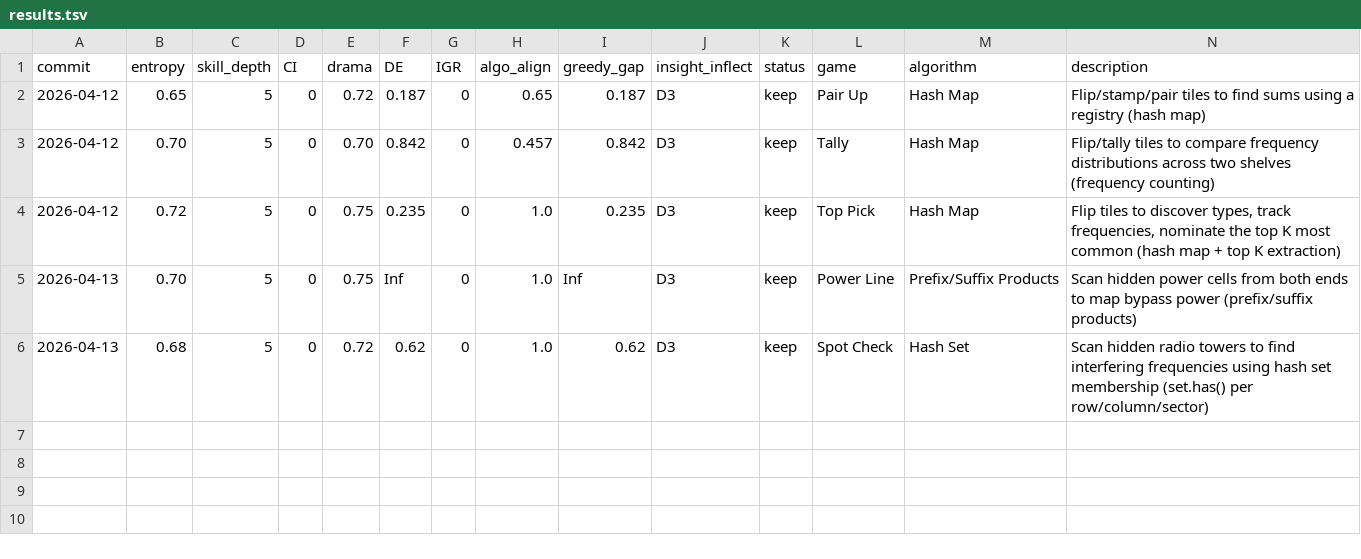
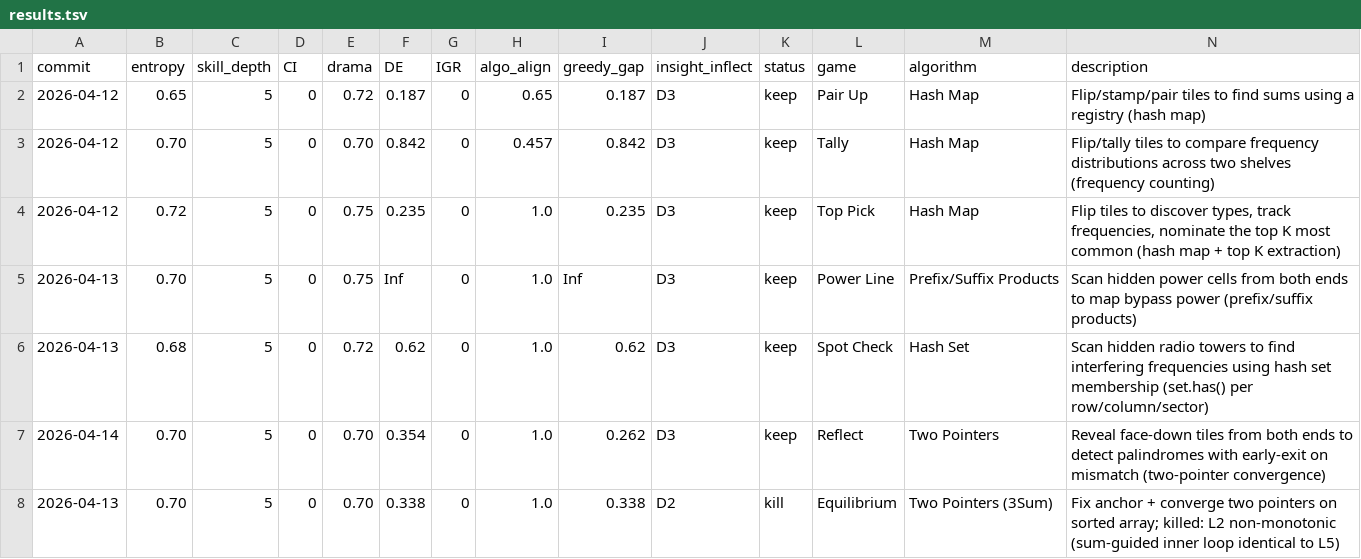
Before and after one commit to ArturoKuang/ai-game-playground, a TSV file: leetcode/results.tsv, drawn as a sheet; the diff names each change by its address in the sheet, - before the commit and + after, or states it on an @@ line.

```diff
--- a/leetcode/results.tsv
+++ b/leetcode/results.tsv
+row 7: 2026-04-14 | 0.70 | 5 | 0 | 0.70 | 0.354 | 0 | 1.0 | 0.262 | D3 | keep | Reflect | Two Pointers | Reveal face-down tiles from both ends to detect palindromes with early-exit on mismatch (two-pointer convergence)
+row 8: 2026-04-13 | 0.70 | 5 | 0 | 0.70 | 0.338 | 0 | 1.0 | 0.338 | D2 | kill | Equilibrium | Two Pointers (3Sum) | Fix anchor + converge two pointers on sorted array; killed: L2 non-monotonic (sum-guided inner loop identical to L5)
```
Also changed, not shown: 6 other files.
